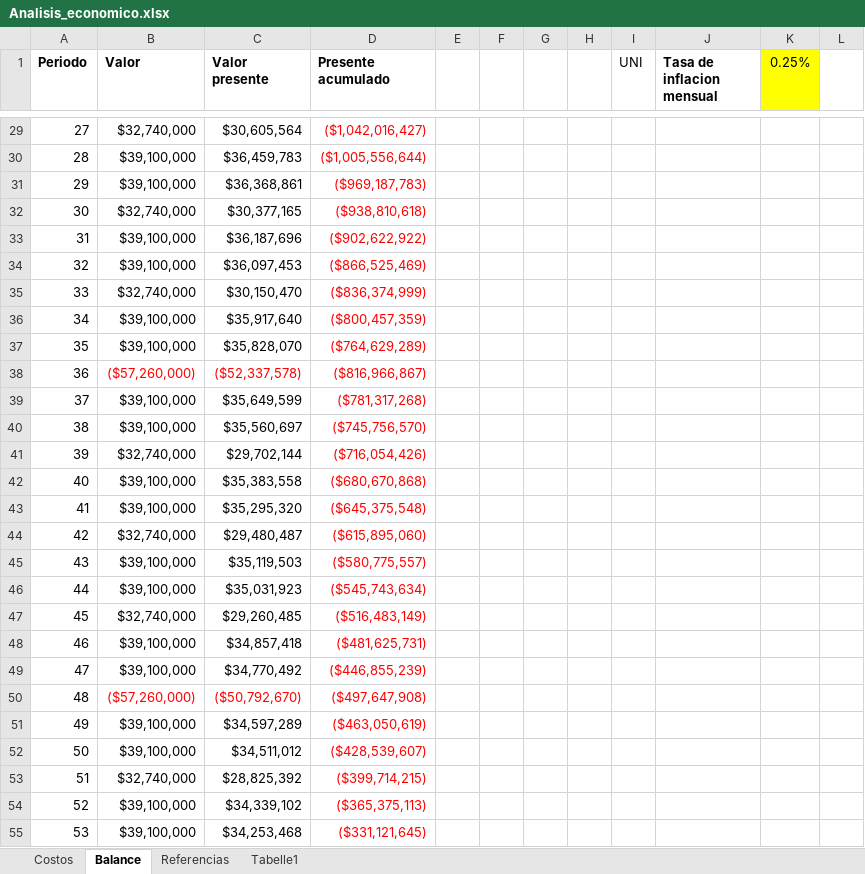
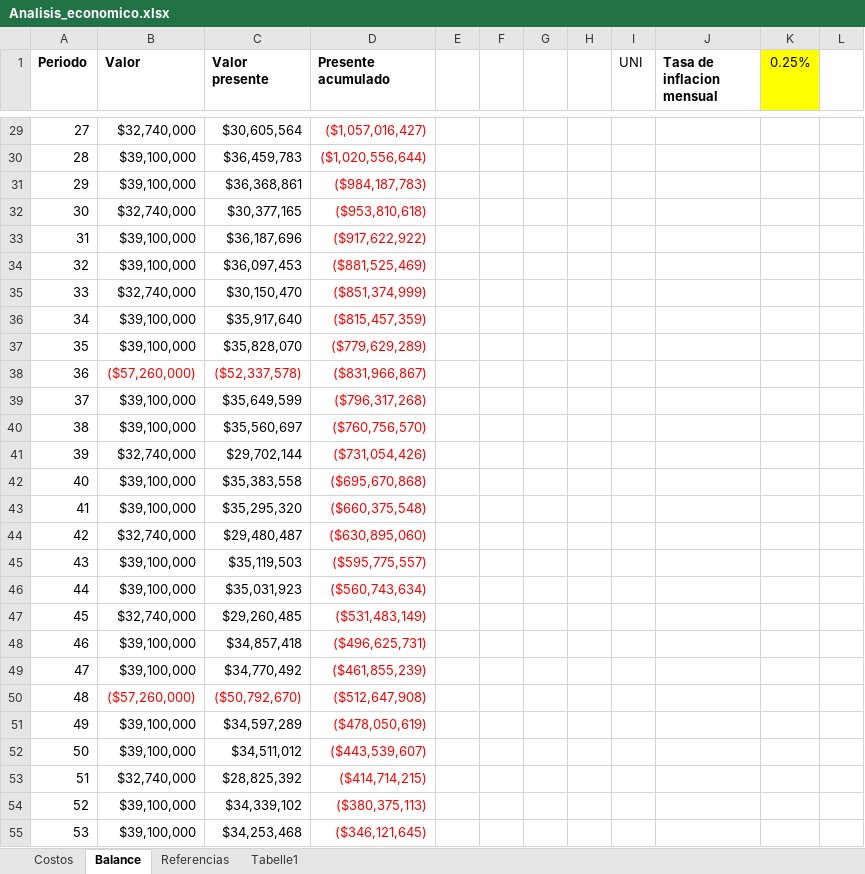
Before and after one commit to UNAL-APM-2022I/SediaAutomatica, an Excel workbook: 4 - Evaluación Económica del Proyecto/Analisis_economico.xlsx, sheet Balance, drawn as a sheet; only a part is shown, gaps mark what is left out; values as stored, in another font and other column widths than the file's, no borders; the diff covers the shown part only; the diff names each change by its address in the sheet, - before the commit and + after, or states it on an @@ line.

```diff
--- a/4 - Evaluación Económica del Proyecto/Analisis_economico.xlsx (sheet Balance)
+++ b/4 - Evaluación Económica del Proyecto/Analisis_economico.xlsx (sheet Balance)
-D29 (Presente acumulado): ($1,042,016,427)
+D29 (Presente acumulado): ($1,057,016,427)
-D30 (Presente acumulado): ($1,005,556,644)
+D30 (Presente acumulado): ($1,020,556,644)
-D31 (Presente acumulado): ($969,187,783)
+D31 (Presente acumulado): ($984,187,783)
-D32 (Presente acumulado): ($938,810,618)
+D32 (Presente acumulado): ($953,810,618)
-D33 (Presente acumulado): ($902,622,922)
+D33 (Presente acumulado): ($917,622,922)
-D34 (Presente acumulado): ($866,525,469)
+D34 (Presente acumulado): ($881,525,469)
-D35 (Presente acumulado): ($836,374,999)
+D35 (Presente acumulado): ($851,374,999)
-D36 (Presente acumulado): ($800,457,359)
+D36 (Presente acumulado): ($815,457,359)
-D37 (Presente acumulado): ($764,629,289)
+D37 (Presente acumulado): ($779,629,289)
-D38 (Presente acumulado): ($816,966,867)
+D38 (Presente acumulado): ($831,966,867)
-D39 (Presente acumulado): ($781,317,268)
+D39 (Presente acumulado): ($796,317,268)
-D40 (Presente acumulado): ($745,756,570)
+D40 (Presente acumulado): ($760,756,570)
-D41 (Presente acumulado): ($716,054,426)
+D41 (Presente acumulado): ($731,054,426)
-D42 (Presente acumulado): ($680,670,868)
+D42 (Presente acumulado): ($695,670,868)
-D43 (Presente acumulado): ($645,375,548)
+D43 (Presente acumulado): ($660,375,548)
-D44 (Presente acumulado): ($615,895,060)
+D44 (Presente acumulado): ($630,895,060)
-D45 (Presente acumulado): ($580,775,557)
+D45 (Presente acumulado): ($595,775,557)
-D46 (Presente acumulado): ($545,743,634)
+D46 (Presente acumulado): ($560,743,634)
-D47 (Presente acumulado): ($516,483,149)
+D47 (Presente acumulado): ($531,483,149)
-D48 (Presente acumulado): ($481,625,731)
+D48 (Presente acumulado): ($496,625,731)
-D49 (Presente acumulado): ($446,855,239)
+D49 (Presente acumulado): ($461,855,239)
-D50 (Presente acumulado): ($497,647,908)
+D50 (Presente acumulado): ($512,647,908)
-D51 (Presente acumulado): ($463,050,619)
+D51 (Presente acumulado): ($478,050,619)
-D52 (Presente acumulado): ($428,539,607)
+D52 (Presente acumulado): ($443,539,607)
-D53 (Presente acumulado): ($399,714,215)
+D53 (Presente acumulado): ($414,714,215)
-D54 (Presente acumulado): ($365,375,113)
+D54 (Presente acumulado): ($380,375,113)
-D55 (Presente acumulado): ($331,121,645)
+D55 (Presente acumulado): ($346,121,645)
```
Also changed, not shown: 157 edited cells and cell formats elsewhere in this sheet, sheet Costos, hidden cells.
